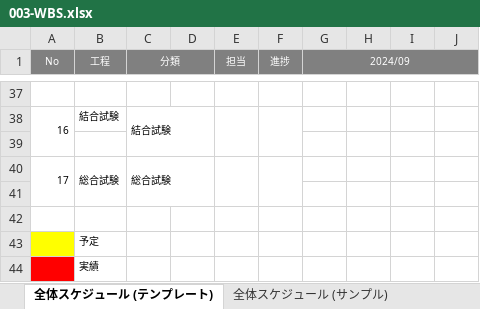
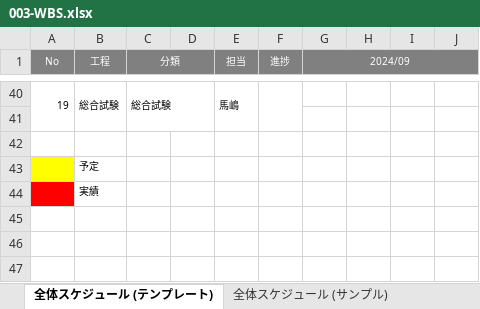
Before and after one commit to kmajima1011/dev, an Excel workbook: 000-要件定義/003-WBS.xlsx, sheet 全体スケジュール (テンプレート), drawn as a sheet; only a part is shown, gaps mark what is left out; values as stored, in another font and other column widths than the file's, no borders; charts and pictures not drawn; removed rows and columns are numbered as before the commit, all else as after; rows hold the shown columns only; the diff covers the shown part only; the diff names each change by its address in the sheet, - before the commit and + after, or states it on an @@ line.

```diff
--- a/000-要件定義/003-WBS.xlsx (sheet 全体スケジュール (テンプレート))
+++ b/000-要件定義/003-WBS.xlsx (sheet 全体スケジュール (テンプレート))
-row 40: (empty)
+row 40: 19 | 総合試験 | 総合試験 |  | 馬嶋
+A40:A41 merged
+B40:B41 merged
+C40:D41 merged
+E40:E41 merged
+F40:F41 merged
-row 38: 16 | 結合試験 | 結合試験
-row 39: (empty)
-row 40: 17 | 総合試験 | 総合試験
```
Also changed, not shown: 15 added rows, 12 removed rows, 1 moved row, 4 edited cells, cell formats and merged cells elsewhere in this sheet.
